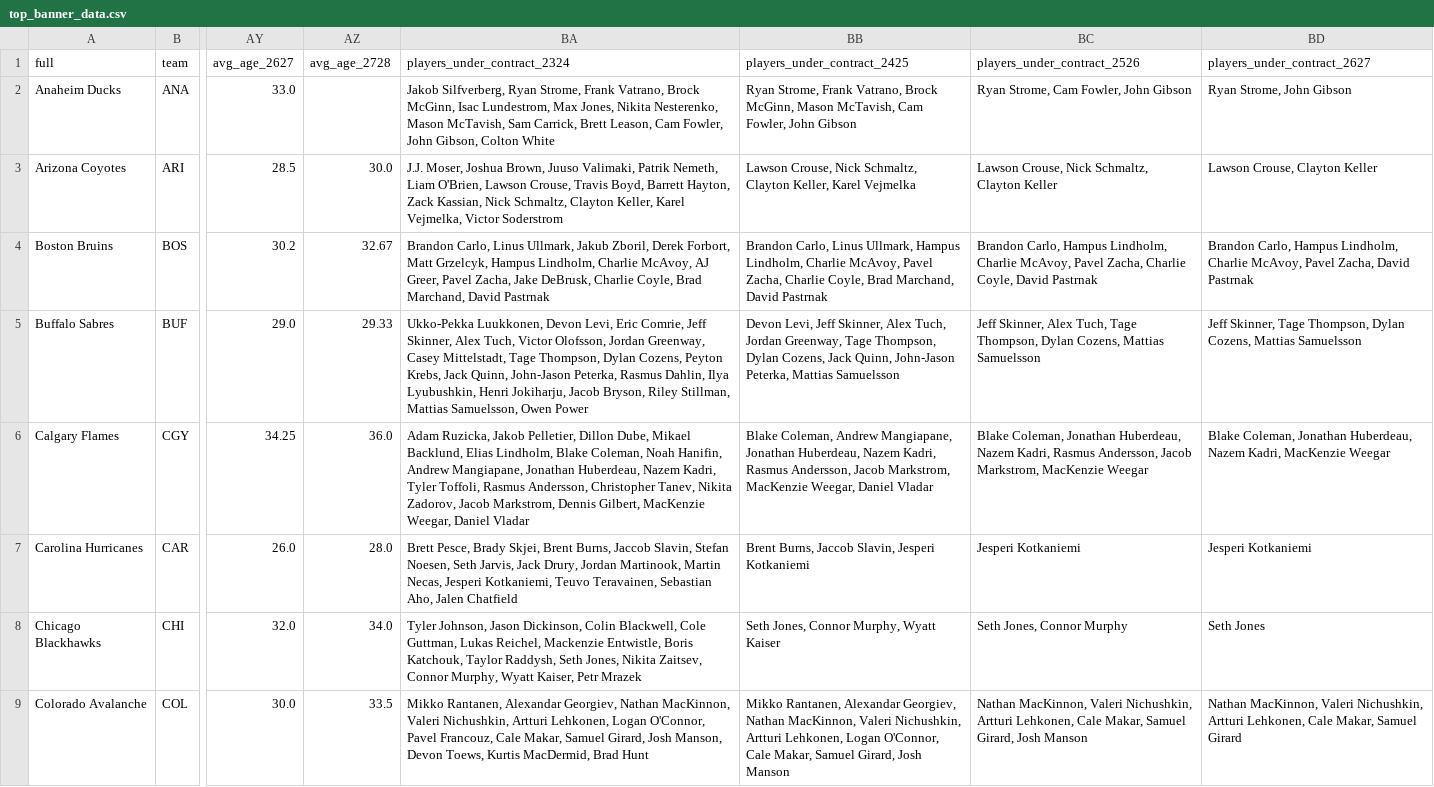
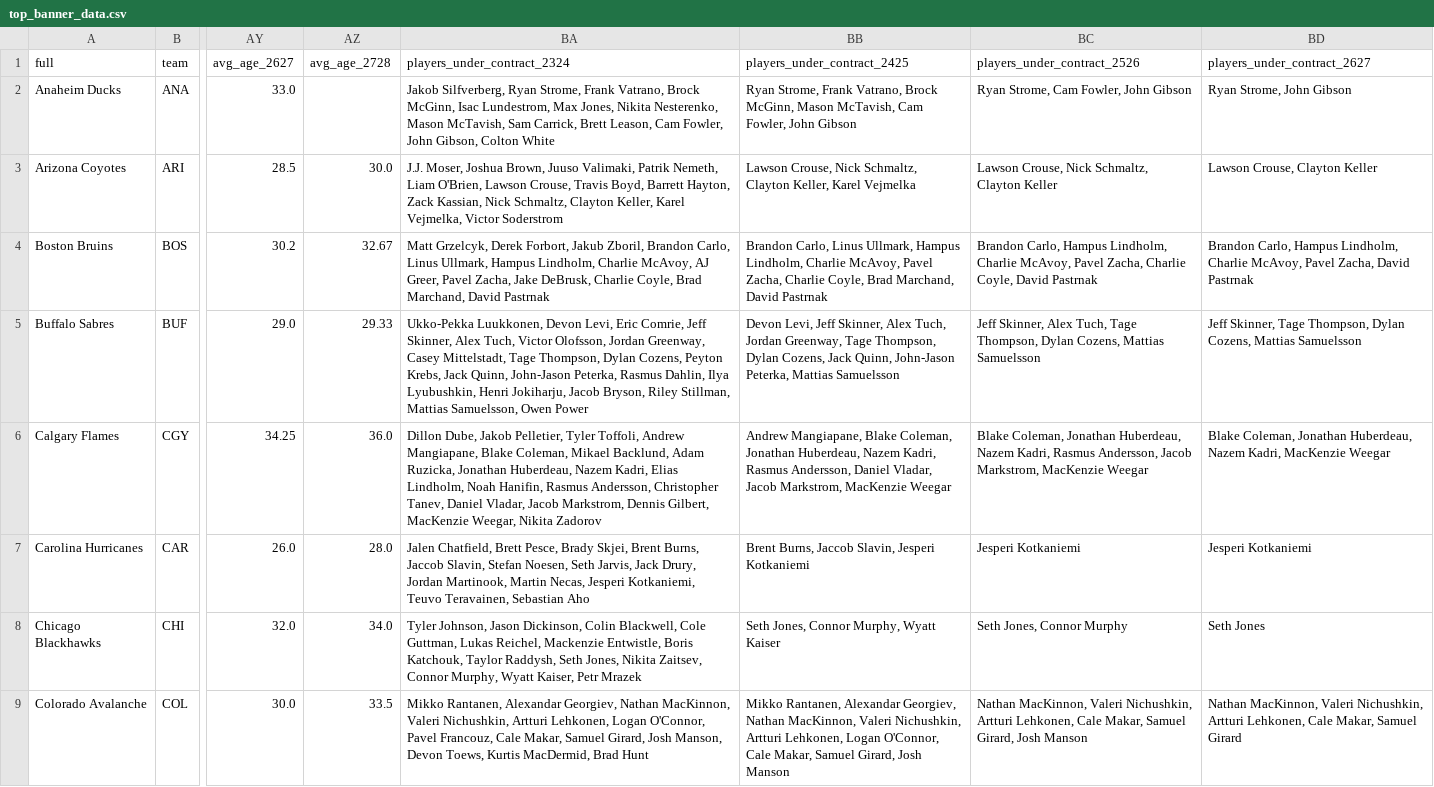
Before and after one commit to cassario/matchupData, a CSV file: top_banner_data.csv, drawn as a sheet; only a part is shown, gaps mark what is left out; the diff covers the shown part only; the diff names each change by its address in the sheet, - before the commit and + after, or states it on an @@ line.

```diff
--- a/top_banner_data.csv
+++ b/top_banner_data.csv
-BA4 (players_under_contract_2324): Brandon Carlo, Linus Ullmark, Jakub Zboril, Derek Forbort, Matt Grzelcyk, Hampus Lindholm,…
+BA4 (players_under_contract_2324): Matt Grzelcyk, Derek Forbort, Jakub Zboril, Brandon Carlo, Linus Ullmark, Hampus Lindholm,…
-BA6 (players_under_contract_2324): Adam Ruzicka, Jakob Pelletier, Dillon Dube, Mikael Backlund, Elias Lindholm, Blake Coleman, Noah Hanifin, Andrew Mangiapane, Jonathan Huberdeau, Nazem Kadri, Tyler Toffoli, Rasmus Andersson, Christopher Tanev, Nikita Zadorov, Jacob Markstrom, Dennis Gilbert, MacKenzie Weegar, Daniel Vladar
+BA6 (players_under_contract_2324): Dillon Dube, Jakob Pelletier, Tyler Toffoli, Andrew Mangiapane, Blake Coleman, Mikael Backlund, Adam Ruzicka, Jonathan Huberdeau, Nazem Kadri, Elias Lindholm, Noah Hanifin, Rasmus Andersson, Christopher Tanev, Daniel Vladar, Jacob Markstrom, Dennis Gilbert, MacKenzie Weegar, Nikita Zadorov
-BB6 (players_under_contract_2425): Blake Coleman, Andrew Mangiapane, Jonathan Huberdeau, Nazem Kadri, Rasmus Andersson, Jacob Markstrom, MacKenzie Weegar, Daniel Vladar
+BB6 (players_under_contract_2425): Andrew Mangiapane, Blake Coleman, Jonathan Huberdeau, Nazem Kadri, Rasmus Andersson, Daniel Vladar, Jacob Markstrom, MacKenzie Weegar
-BA7 (players_under_contract_2324): Brett Pesce, Brady Skjei, Brent Burns, Jaccob Slavin, Stefan Noesen, Seth Jarvis, Jack Drury, Jordan Martinook, Martin Necas, Jesperi Kotkaniemi, Teuvo Teravainen, Sebastian Aho, Jalen Chatfield
+BA7 (players_under_contract_2324): Jalen Chatfield, Brett Pesce, Brady Skjei, Brent Burns, Jaccob Slavin, Stefan Noesen, Seth Jarvis, Jack Drury, Jordan Martinook, Martin Necas, Jesperi Kotkaniemi, Teuvo Teravainen, Sebastian Aho
```
Also changed, not shown: 44 edited cells elsewhere in this file.
